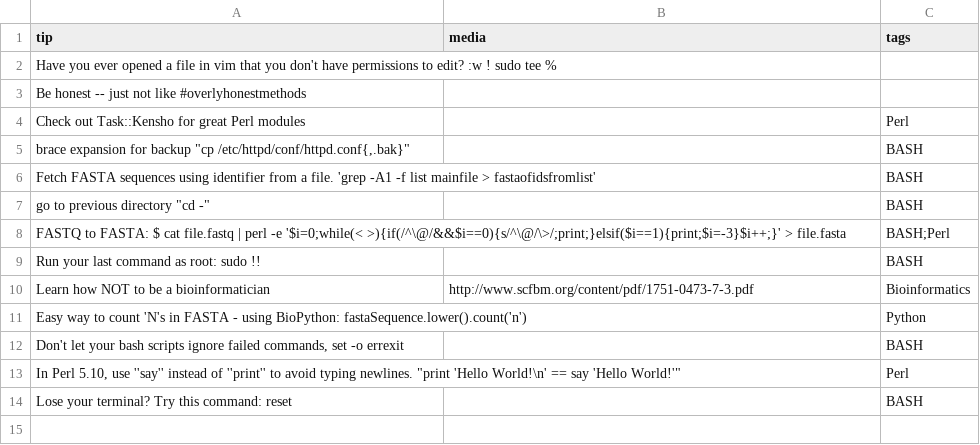
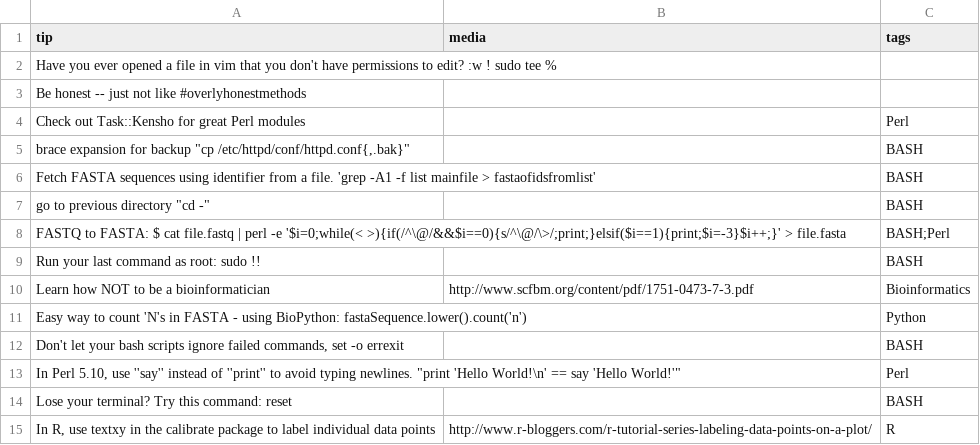
Before and after one commit to abbycabs/TOT, a CSV file: tot.csv, drawn as a sheet.

Commit message:
R tip

```diff
--- a/tot.csv
+++ b/tot.csv
@@ -14 +14,2 @@ tip, media, tags
 "Lose your terminal? Try this command: reset",,BASH
+"In R, use textxy in the calibrate package to label individual data points", "http://www.r-bloggers.com/r-tutorial-series-labeling-data-points-on-a-plot/",R
```
